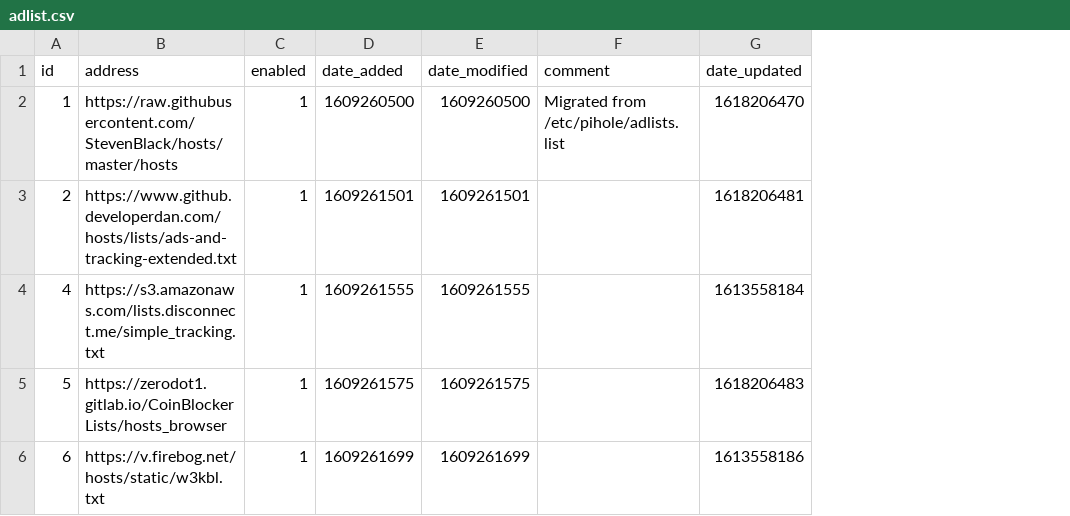
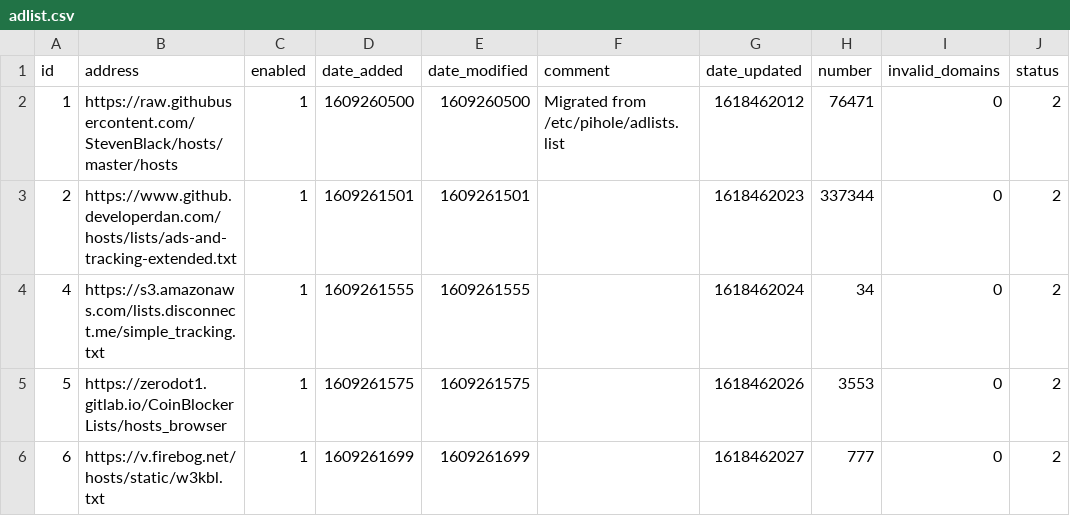
Before and after one commit to sigsgaard/Pihole-sync, a CSV file: adlist.csv, drawn as a sheet; the diff names each change by its address in the sheet, - before the commit and + after, or states it on an @@ line.

Commit message:
Updated april 15, 2021  6:50

```diff
--- a/adlist.csv
+++ b/adlist.csv
+column H (number), rows 2-6: 76471 | 337344 | 34 | 3553 | 777
+column I (invalid_domains), rows 2-6: all 0
+column J (status), rows 2-6: all 2
-G2 (date_updated): 1618206470
+G2 (date_updated): 1618462012
-G3 (date_updated): 1618206481
+G3 (date_updated): 1618462023
-G4 (date_updated): 1613558184
+G4 (date_updated): 1618462024
-G5 (date_updated): 1618206483
+G5 (date_updated): 1618462026
-G6 (date_updated): 1613558186
+G6 (date_updated): 1618462027
```
